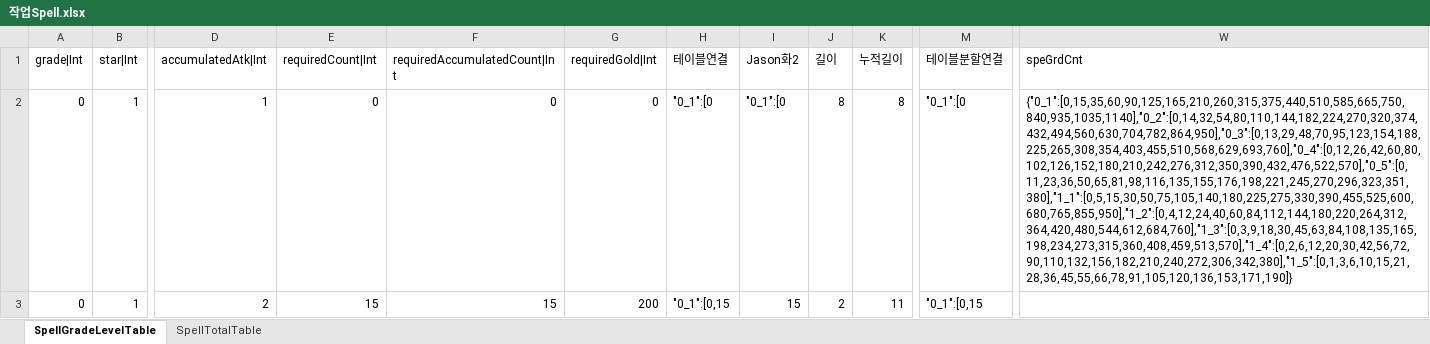
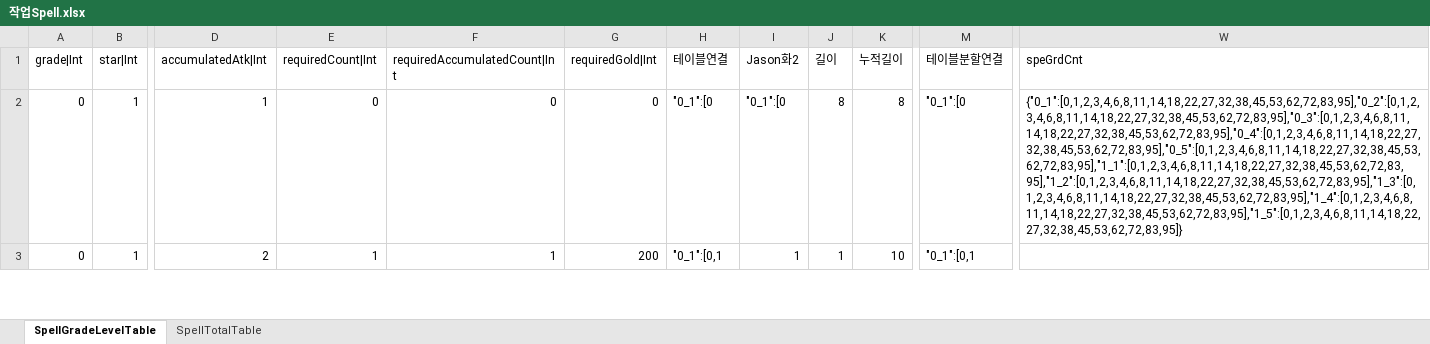
Before and after one commit to hayannal/ProjectNameless, an Excel workbook: Excel/작업Spell.xlsx, sheet SpellGradeLevelTable, drawn as a sheet; only a part is shown, gaps mark what is left out; values as stored, in another font and other column widths than the file's, no borders; the diff covers the shown part only; the diff names each change by its address in the sheet, - before the commit and + after, or states it on an @@ line.

```diff
--- a/Excel/작업Spell.xlsx (sheet SpellGradeLevelTable)
+++ b/Excel/작업Spell.xlsx (sheet SpellGradeLevelTable)
-W2: {"0_1":[0,15,35,60,90,125,165,210,260,315,375,440,510,585,665,750,840,935,1035,1140],"0_2":[0,14,32,54,80,110,144,182,224,270,320,374,432,494,560,630,704,782,864,950],"0_3":[0,13,29,48,70,95,123,154,188,225,265,308,354,403,455,510,568,629,693,760],"0_4":[0,12,26,42,60,80,102,126,152,180,210,242,276,312,350,390,432,476,522,570],"0_5":[0,11,23,36,50,65,81,98,116,135,155,176,198,221,245,270,296,323,351,380],"1_1":[0,5,15,30,50,75,105,140,180,225,275,330,390,455,525,600,680,765,855,950],"1_2":[0,4,12,24,40,60,84,112,144,180,220,264,312,364,420,480,544,612,684,760],"1_3":[0,3,9,18,30,45,63,84,108,135,165,198,234,273,315,360,408,459,513,570],"1_4":[0,2,6,12,20,30,42,56,72,90,110,132,156,182,210,240,272,306,342,380],"1_5":[0,1,3,6,10,15,21,28,36,45,55,66,78,91,105,120,136,153,171,190]}
+W2: {"0_1":[0,1,2,3,4,6,8,11,14,18,22,27,32,38,45,53,62,72,83,95],"0_2":[0,1,2,3,4,6,8,11,14,18,22,27,32,38,45,53,62,72,83,95],"0_3":[0,1,2,3,4,6,8,11,14,18,22,27,32,38,45,53,62,72,83,95],"0_4":[0,1,2,3,4,6,8,11,14,18,22,27,32,38,45,53,62,72,83,95],"0_5":[0,1,2,3,4,6,8,11,14,18,22,27,32,38,45,53,62,72,83,95],"1_1":[0,1,2,3,4,6,8,11,14,18,22,27,32,38,45,53,62,72,83,95],"1_2":[0,1,2,3,4,6,8,11,14,18,22,27,32,38,45,53,62,72,83,95],"1_3":[0,1,2,3,4,6,8,11,14,18,22,27,32,38,45,53,62,72,83,95],"1_4":[0,1,2,3,4,6,8,11,14,18,22,27,32,38,45,53,62,72,83,95],"1_5":[0,1,2,3,4,6,8,11,14,18,22,27,32,38,45,53,62,72,83,95]}
-E3: 15
+E3: 1
-F3: 15
+F3: 1
-H3: "0_1":[0,15
+H3: "0_1":[0,1
-I3: 15
+I3: 1
-J3: 2
+J3: 1
-K3: 11
+K3: 10
-M3: "0_1":[0,15
+M3: "0_1":[0,1
```
Also changed, not shown: 1327 edited cells elsewhere in this sheet, Excel/Action.xlsx, Excel/Spell.xlsx, 2 other files.
